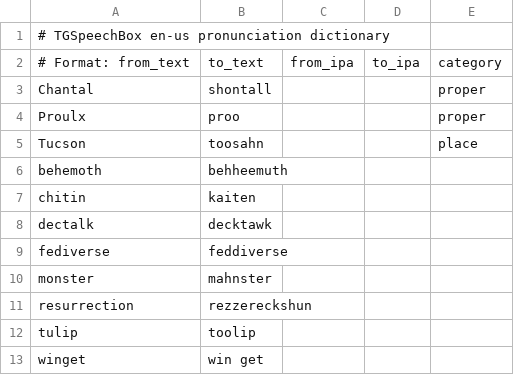
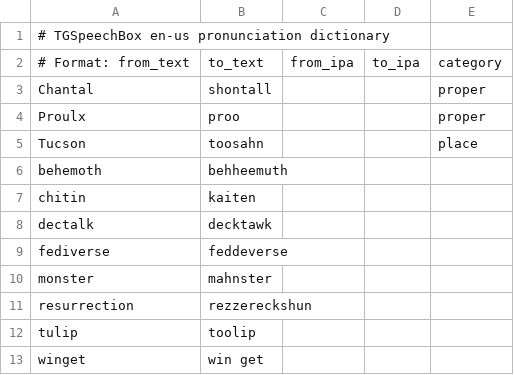
Before and after one commit to rommix0/TGSpeechBox, a TSV file: packs/dict/en-us-dict.tsv, drawn as a sheet.

```diff
--- a/packs/dict/en-us-dict.tsv
+++ b/packs/dict/en-us-dict.tsv
@@ -8,3 +8,3 @@ chitin	kaiten
 dectalk	decktawk
-fediverse	feddiverse
+fediverse	feddeverse
 monster	mahnster
```
